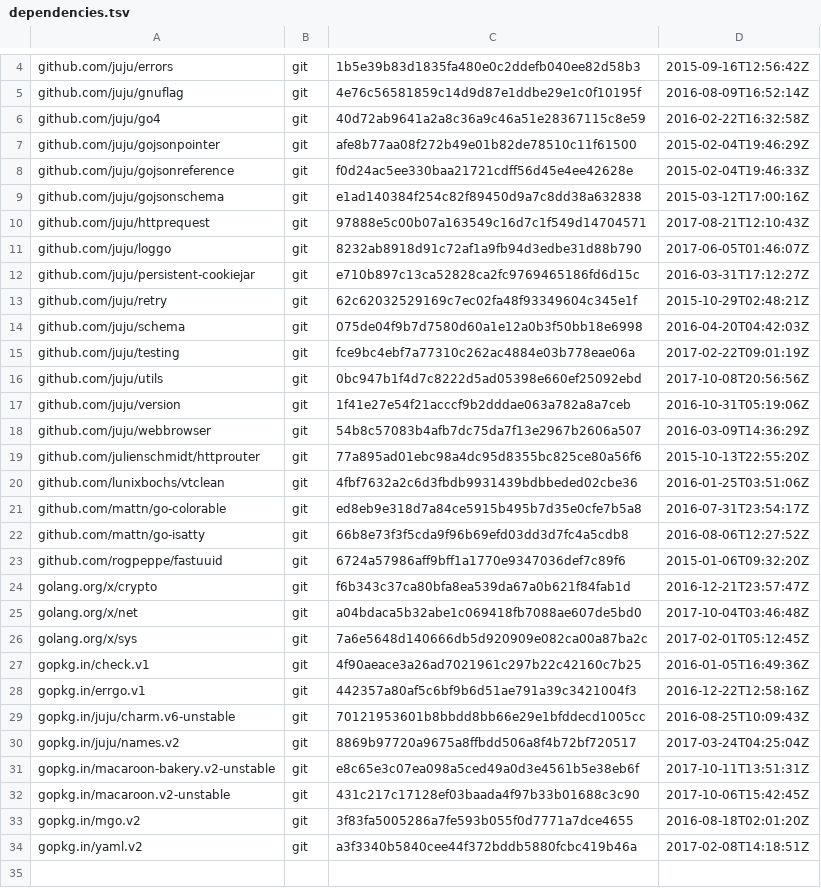
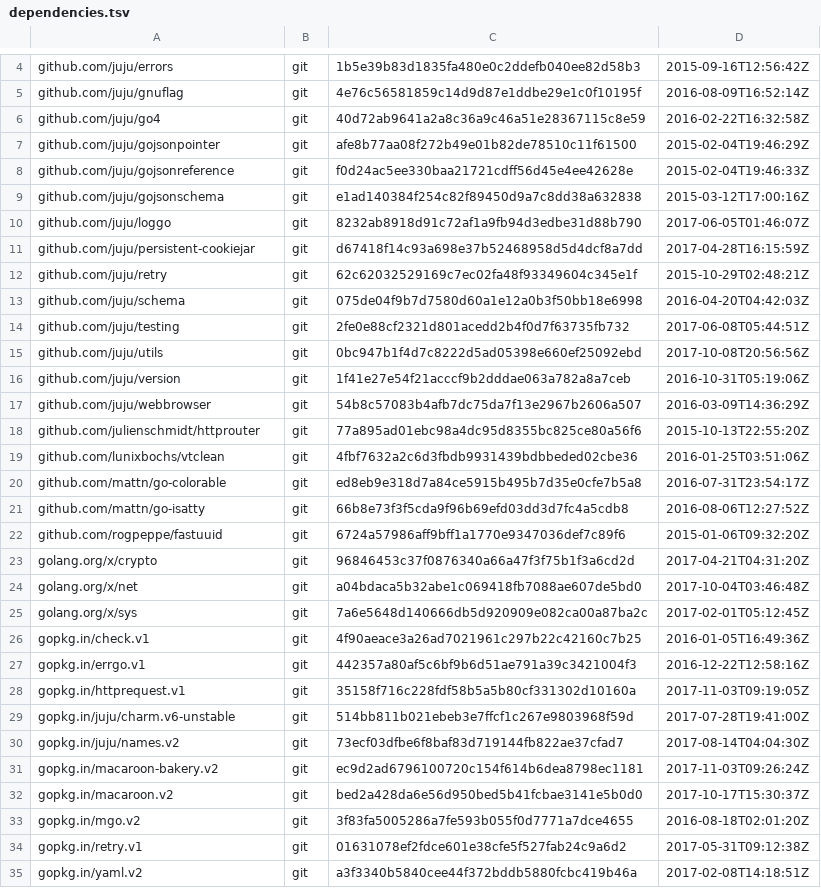
Before and after one commit to juju/terms-client, a TSV file: dependencies.tsv, drawn as a sheet; only a part is shown, gaps mark what is left out.

```diff
--- a/dependencies.tsv
+++ b/dependencies.tsv
@@ -9,8 +9,7 @@ github.com/juju/gojsonreference	git	f0d24ac5ee330baa21721cdff56d45e4ee42628e	201
 github.com/juju/gojsonschema	git	e1ad140384f254c82f89450d9a7c8dd38a632838	2015-03-12T17:00:16Z
-github.com/juju/httprequest	git	97888e5c00b07a163549c16d7c1f549d14704571	2017-08-21T12:10:43Z
 github.com/juju/loggo	git	8232ab8918d91c72af1a9fb94d3edbe31d88b790	2017-06-05T01:46:07Z
-github.com/juju/persistent-cookiejar	git	e710b897c13ca52828ca2fc9769465186fd6d15c	2016-03-31T17:12:27Z
+github.com/juju/persistent-cookiejar	git	d67418f14c93a698e37b52468958d5d4dcf8a7dd	2017-04-28T16:15:59Z
 github.com/juju/retry	git	62c62032529169c7ec02fa48f93349604c345e1f	2015-10-29T02:48:21Z
 github.com/juju/schema	git	075de04f9b7d7580d60a1e12a0b3f50bb18e6998	2016-04-20T04:42:03Z
-github.com/juju/testing	git	fce9bc4ebf7a77310c262ac4884e03b778eae06a	2017-02-22T09:01:19Z
+github.com/juju/testing	git	2fe0e88cf2321d801acedd2b4f0d7f63735fb732	2017-06-08T05:44:51Z
 github.com/juju/utils	git	0bc947b1f4d7c8222d5ad05398e660ef25092ebd	2017-10-08T20:56:56Z
@@ -23,3 +22,3 @@ github.com/mattn/go-isatty	git	66b8e73f3f5cda9f96b69efd03dd3d7fc4a5cdb8	2016-08-
 github.com/rogpeppe/fastuuid	git	6724a57986aff9bff1a1770e9347036def7c89f6	2015-01-06T09:32:20Z
-golang.org/x/crypto	git	f6b343c37ca80bfa8ea539da67a0b621f84fab1d	2016-12-21T23:57:47Z
+golang.org/x/crypto	git	96846453c37f0876340a66a47f3f75b1f3a6cd2d	2017-04-21T04:31:20Z
 golang.org/x/net	git	a04bdaca5b32abe1c069418fb7088ae607de5bd0	2017-10-04T03:46:48Z
@@ -28,7 +27,9 @@ gopkg.in/check.v1	git	4f90aeace3a26ad7021961c297b22c42160c7b25	2016-01-05T16:49:
 gopkg.in/errgo.v1	git	442357a80af5c6bf9b6d51ae791a39c3421004f3	2016-12-22T12:58:16Z
-gopkg.in/juju/charm.v6-unstable	git	70121953601b8bbdd8bb66e29e1bfddecd1005cc	2016-08-25T10:09:43Z
-gopkg.in/juju/names.v2	git	8869b97720a9675a8ffbdd506a8f4b72bf720517	2017-03-24T04:25:04Z
-gopkg.in/macaroon-bakery.v2-unstable	git	e8c65e3c07ea098a5ced49a0d3e4561b5e38eb6f	2017-10-11T13:51:31Z
-gopkg.in/macaroon.v2-unstable	git	431c217c17128ef03baada4f97b33b01688c3c90	2017-10-06T15:42:45Z
+gopkg.in/httprequest.v1	git	35158f716c228fdf58b5a5b80cf331302d10160a	2017-11-03T09:19:05Z
+gopkg.in/juju/charm.v6-unstable	git	514bb811b021ebeb3e7ffcf1c267e9803968f59d	2017-07-28T19:41:00Z
+gopkg.in/juju/names.v2	git	73ecf03dfbe6f8baf83d719144fb822ae37cfad7	2017-08-14T04:04:30Z
+gopkg.in/macaroon-bakery.v2	git	ec9d2ad6796100720c154f614b6dea8798ec1181	2017-11-03T09:26:24Z
+gopkg.in/macaroon.v2	git	bed2a428da6e56d950bed5b41fcbae3141e5b0d0	2017-10-17T15:30:37Z
 gopkg.in/mgo.v2	git	3f83fa5005286a7fe593b055f0d7771a7dce4655	2016-08-18T02:01:20Z
+gopkg.in/retry.v1	git	01631078ef2fdce601e38cfe5f527fab24c9a6d2	2017-05-31T09:12:38Z
 gopkg.in/yaml.v2	git	a3f3340b5840cee44f372bddb5880fcbc419b46a	2017-02-08T14:18:51Z
```
Also changed, not shown: 7 other files.
